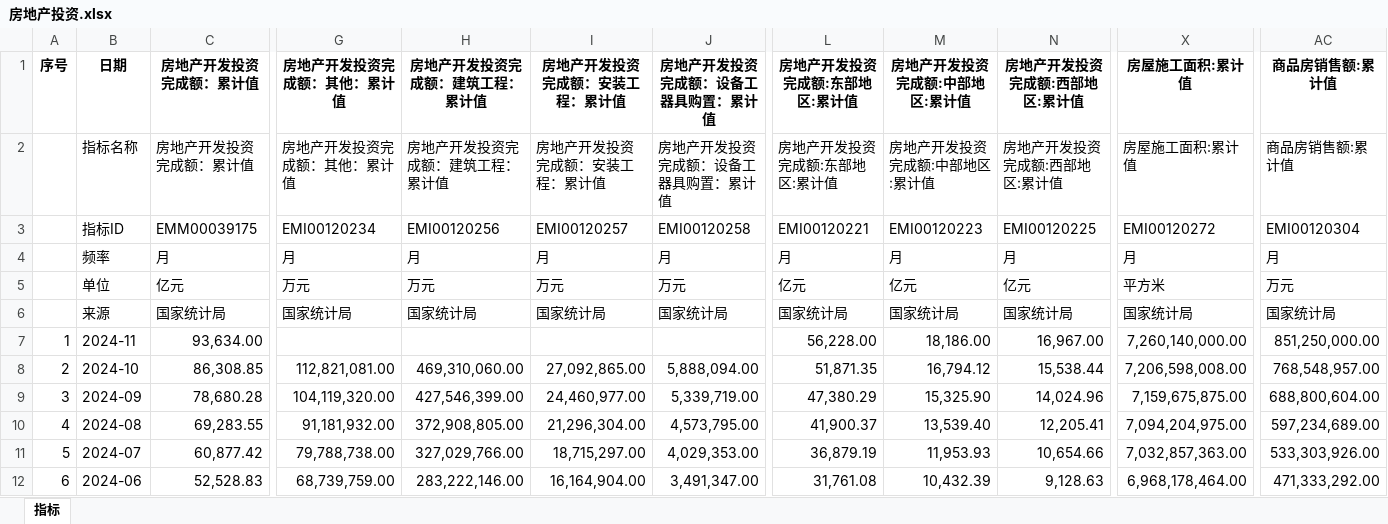
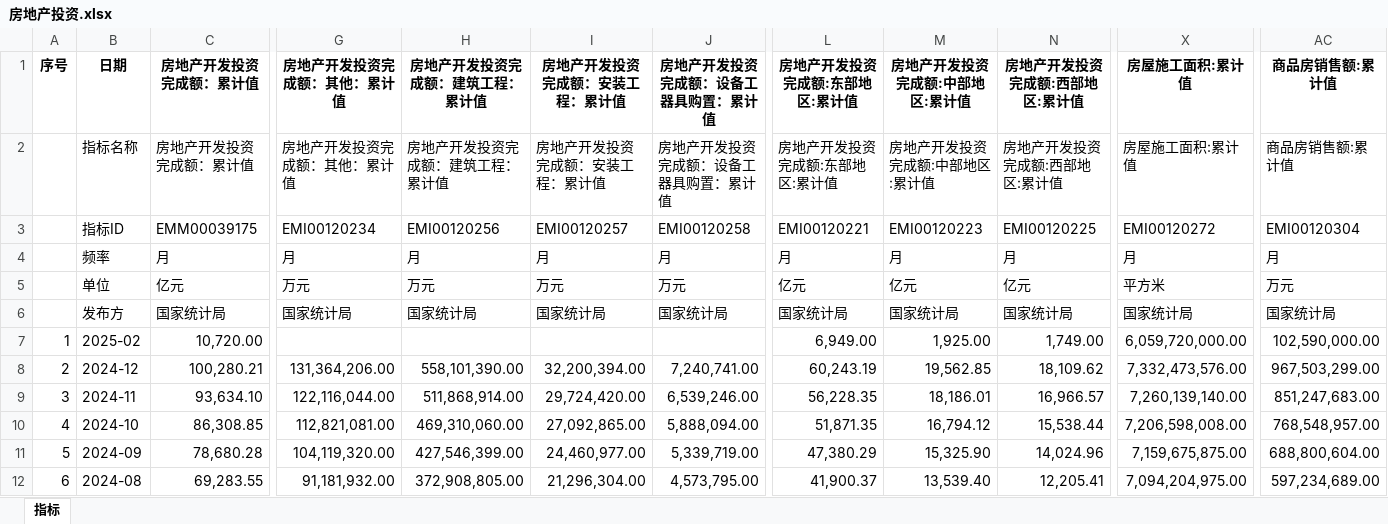
Before and after one commit to AFAN-LIFE/macropage, an Excel workbook: data/房地产投资.xlsx, sheet 指标, drawn as a sheet; only a part is shown, gaps mark what is left out; the shorter side is filled out with more unchanged rows; values as stored, in another font and other column widths than the file's, no borders; addresses are those after the commit; rows hold the shown columns only; the diff covers the shown part only; the diff names each change by its address in the sheet, - before the commit and + after, or states it on an @@ line.

```diff
--- a/data/房地产投资.xlsx (sheet 指标)
+++ b/data/房地产投资.xlsx (sheet 指标)
-B6 (日期): 来源
+B6 (日期): 发布方
+row 7: 1 | 2025-02 | 10,720.00 |  |  |  |  | 6,949.00 | 1,925.00 | 1,749.00 | 6,059,720,000.00 | 102,590,000.00
+row 8: 2 | 2024-12 | 100,280.21 | 131,364,206.00 | 558,101,390.00 | 32,200,394.00 | 7,240,741.00 | 60,243.19 | 19,562.85 | 18,109.62 | 7,332,473,576.00 | 967,503,299.00
@@ column A (序号) renumbered between rows 9 and 382 @@
-C9 (房地产开发投资完成额：累计值): 93,634.00
+C9 (房地产开发投资完成额：累计值): 93,634.10
-G9 (房地产开发投资完成额：其他：累计值): (empty)
+G9 (房地产开发投资完成额：其他：累计值): 122,116,044.00
-H9 (房地产开发投资完成额：建筑工程：累计值): (empty)
+H9 (房地产开发投资完成额：建筑工程：累计值): 511,868,914.00
-I9 (房地产开发投资完成额：安装工程：累计值): (empty)
+I9 (房地产开发投资完成额：安装工程：累计值): 29,724,420.00
-J9 (房地产开发投资完成额：设备工器具购置：累计值): (empty)
+J9 (房地产开发投资完成额：设备工器具购置：累计值): 6,539,246.00
-L9 (房地产开发投资完成额:东部地区:累计值): 56,228.00
+L9 (房地产开发投资完成额:东部地区:累计值): 56,228.35
-M9 (房地产开发投资完成额:中部地区:累计值): 18,186.00
+M9 (房地产开发投资完成额:中部地区:累计值): 18,186.01
-N9 (房地产开发投资完成额:西部地区:累计值): 16,967.00
+N9 (房地产开发投资完成额:西部地区:累计值): 16,966.57
-X9 (房屋施工面积:累计值): 7,260,140,000.00
+X9 (房屋施工面积:累计值): 7,260,139,140.00
-AC9 (商品房销售额:累计值): 851,250,000.00
+AC9 (商品房销售额:累计值): 851,247,683.00
```
Also changed, not shown: 4 edited cells elsewhere in this sheet, data/70城.xlsx, data/社融货币.xlsx, 14 other files.
